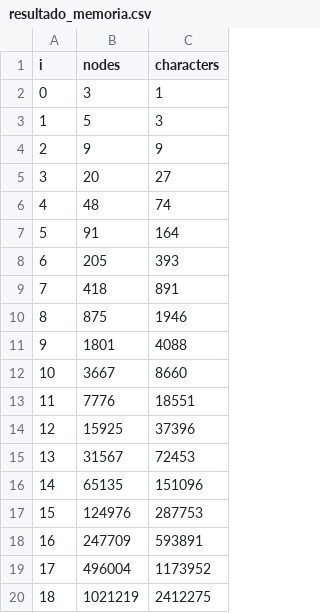
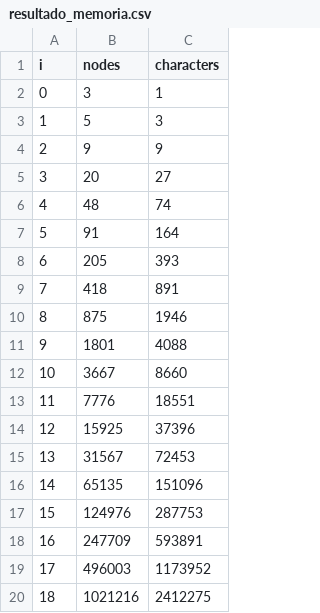
Before and after one commit to amigolucho/Tareas-Logs, a CSV file: Tarea_2/resultados/resultado_memoria.csv, drawn as a sheet.

```diff
--- a/Tarea_2/resultados/resultado_memoria.csv
+++ b/Tarea_2/resultados/resultado_memoria.csv
@@ -18,3 +18,3 @@ i,nodes,characters
 16,247709,593891
-17,496004,1173952
-18,1021219,2412275
+17,496003,1173952
+18,1021216,2412275
```
Also changed, not shown: Tarea_2/resultados/resultado_tiempo.csv, 8 other files.
